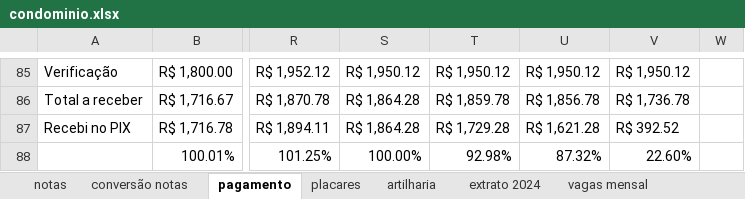
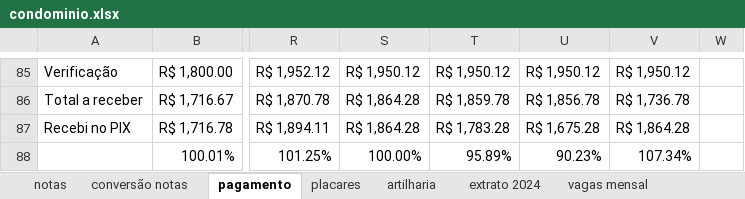
Before and after one commit to PHamacher/dashboard-pelada, an Excel workbook: data/condominio.xlsx, sheet pagamento, drawn as a sheet; only a part is shown, gaps mark what is left out; values as stored, in another font and other column widths than the file's, no cell formats; the diff names each change by its address in the sheet, - before the commit and + after, or states it on an @@ line.

```diff
--- a/data/condominio.xlsx (sheet pagamento)
+++ b/data/condominio.xlsx (sheet pagamento)
-T87: R$ 1,729.28
+T87: R$ 1,783.28
-U87: R$ 1,621.28
+U87: R$ 1,675.28
-V87: R$ 392.52
+V87: R$ 1,864.28
-T88: 92.98%
+T88: 95.89%
-U88: 87.32%
+U88: 90.23%
-V88: 22.60%
+V88: 107.34%
```
Also changed, not shown: sheet placares, sheet notas, sheet artilharia, cell formats, formulas that keep their value.
